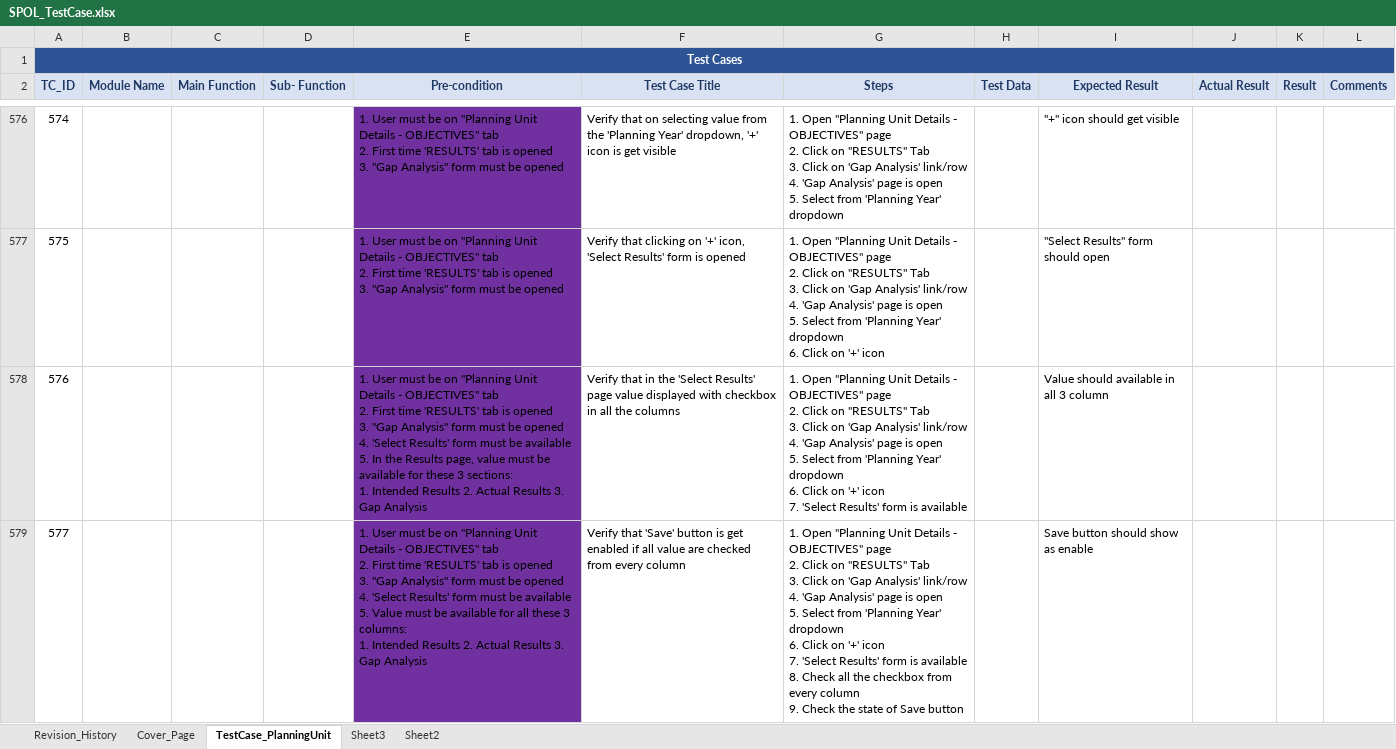
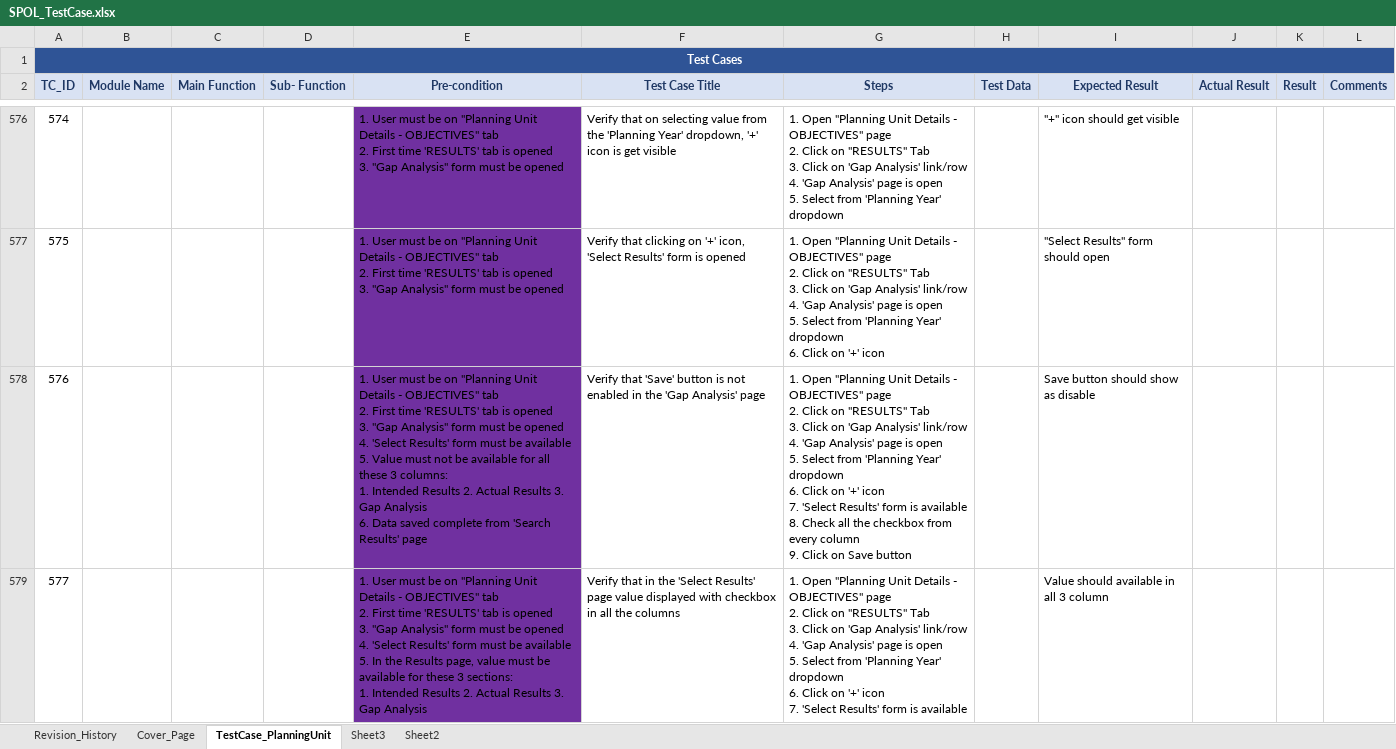
Before and after one commit to shantanupl/DiamondQA, an Excel workbook: SpolAutomation/src/resources/excelfile/SPOL_TestCase.xlsx, sheet TestCase_PlanningUnit, drawn as a sheet; only a part is shown, gaps mark what is left out; values as stored, in another font and other column widths than the file's, no borders; conditional formats not drawn; ↵ is a line break in a cell; the diff covers the shown part only; the diff names each change by its address in the sheet, - before the commit and + after, or states it on an @@ line.

```diff
--- a/SpolAutomation/src/resources/excelfile/SPOL_TestCase.xlsx (sheet TestCase_PlanningUnit)
+++ b/SpolAutomation/src/resources/excelfile/SPOL_TestCase.xlsx (sheet TestCase_PlanningUnit)
-E578 (Pre-condition): …available ↵ 5. In the Results page, value must be available for these 3 sections: ↵ 1. Intended Results 2. Actual Results 3. Gap Analysis
+E578 (Pre-condition): …available ↵ 5. Value must not be available for all these 3 columns: ↵ 1. Intended Results 2. Actual Results 3. Gap Analysis ↵ 6. Data saved complete from 'Search Results' page
-F578 (Test Case Title): Verify that in the 'Select Results' page value displayed with checkbox in all the columns
+F578 (Test Case Title): Verify that 'Save' button is not enabled in the 'Gap Analysis' page
-G578 (Steps): …is available
+G578 (Steps): …is available ↵ 8. Check all the checkbox from every column ↵ 9. Click on Save button
-I578 (Expected Result): Value should available in all 3 column
+I578 (Expected Result): Save button should show as disable
-E579 (Pre-condition): …available ↵ 5. Value must be available for all these 3 columns: ↵ 1. Intended…
+E579 (Pre-condition): …available ↵ 5. In the Results page, value must be available for these 3 sections: ↵ 1. Intended…
-F579 (Test Case Title): Verify that 'Save' button is get enabled if all value are checked from every column
+F579 (Test Case Title): Verify that in the 'Select Results' page value displayed with checkbox in all the columns
-G579 (Steps): …is available ↵ 8. Check all the checkbox from every column ↵ 9. Check the state of Save button
+G579 (Steps): …is available
-I579 (Expected Result): Save button should show as enable
+I579 (Expected Result): Value should available in all 3 column
```
Also changed, not shown: 29 edited cells elsewhere in this sheet, sheet Cover_Page, 4 other files.
